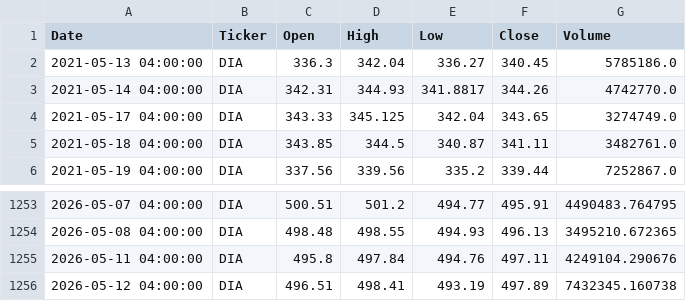
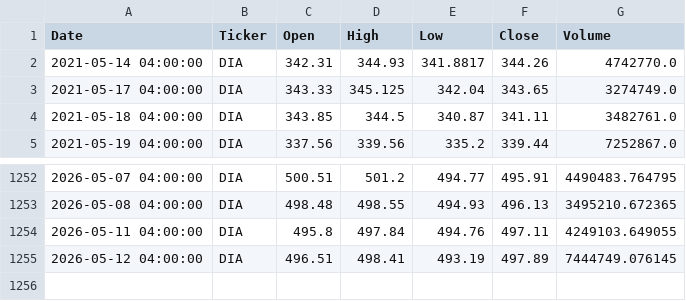
Before and after one commit to buywitheze-droid/Mastertrades, a CSV file: mastertrades/data/DIA_1d.csv, drawn as a sheet; only a part is shown, gaps mark what is left out.

```diff
--- a/mastertrades/data/DIA_1d.csv
+++ b/mastertrades/data/DIA_1d.csv
@@ -1,3 +1,2 @@
 Date,Ticker,Open,High,Low,Close,Volume
-2021-05-13 04:00:00,DIA,336.3,342.04,336.27,340.45,5785186.0
 2021-05-14 04:00:00,DIA,342.31,344.93,341.8817,344.26,4742770.0
@@ -1254,3 +1253,3 @@ Date,Ticker,Open,High,Low,Close,Volume
 2026-05-08 04:00:00,DIA,498.48,498.55,494.93,496.13,3495210.672365
-2026-05-11 04:00:00,DIA,495.8,497.84,494.76,497.11,4249104.290676
-2026-05-12 04:00:00,DIA,496.51,498.41,493.19,497.89,7432345.160738
+2026-05-11 04:00:00,DIA,495.8,497.84,494.76,497.11,4249103.649055
+2026-05-12 04:00:00,DIA,496.51,498.41,493.19,497.89,7444749.076145
```
Also changed, not shown: mastertrades/data/AMZN_1d.csv, mastertrades/data/GOOGL_1d.csv, 6 other files.
